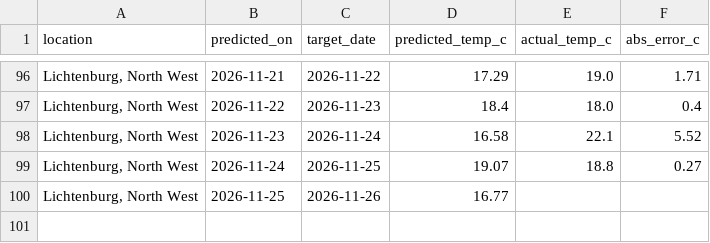
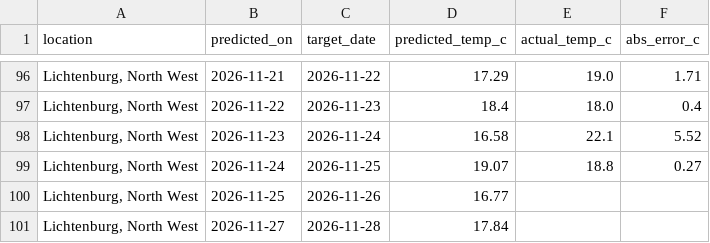
Before and after one commit to EduanLeighton/weather-logger, a CSV file: data/predictions.csv, drawn as a sheet; only a part is shown, gaps mark what is left out; the diff names each change by its address in the sheet, - before the commit and + after, or states it on an @@ line.

```diff
--- a/data/predictions.csv
+++ b/data/predictions.csv
+row 101: Lichtenburg, North West | 2026-11-27 | 2026-11-28 | 17.84
```
Also changed, not shown: data/weather_history.csv, 1 other file.
